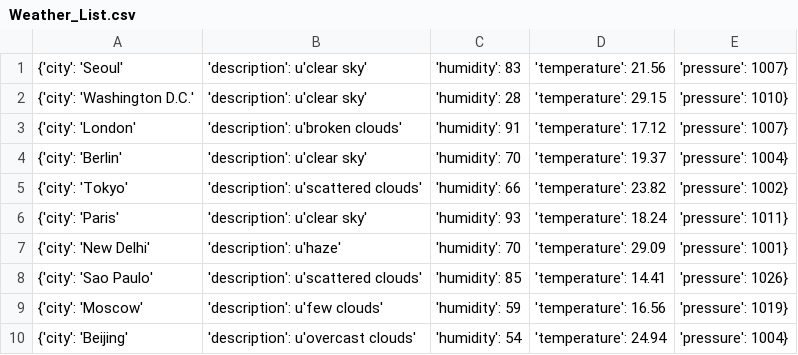
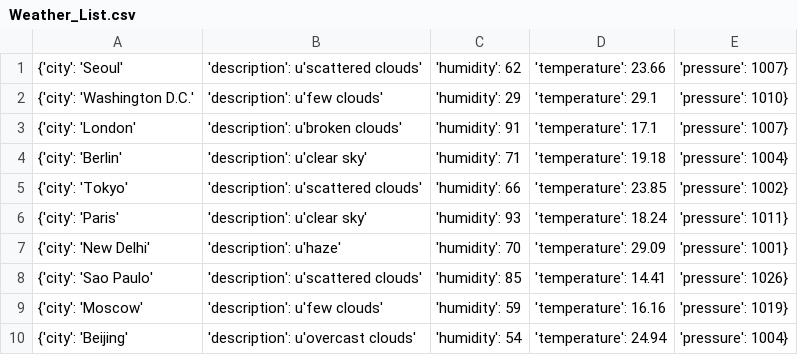
Before and after one commit to Alfie1996/Mega.github.io, a CSV file: Weather_List.csv, drawn as a sheet.

Commit message:
Auto commit at 2023-06-18 22:10:02.067648

```diff
--- a/Weather_List.csv
+++ b/Weather_List.csv
@@ -1,6 +1,6 @@
-{'city': 'Seoul', 'description': u'clear sky', 'humidity': 83, 'temperature': 21.56, 'pressure': 1007}
-{'city': 'Washington D.C.', 'description': u'clear sky', 'humidity': 28, 'temperature': 29.15, 'pressure': 1010}
-{'city': 'London', 'description': u'broken clouds', 'humidity': 91, 'temperature': 17.12, 'pressure': 1007}
-{'city': 'Berlin', 'description': u'clear sky', 'humidity': 70, 'temperature': 19.37, 'pressure': 1004}
-{'city': 'Tokyo', 'description': u'scattered clouds', 'humidity': 66, 'temperature': 23.82, 'pressure': 1002}
+{'city': 'Seoul', 'description': u'scattered clouds', 'humidity': 62, 'temperature': 23.66, 'pressure': 1007}
+{'city': 'Washington D.C.', 'description': u'few clouds', 'humidity': 29, 'temperature': 29.1, 'pressure': 1010}
+{'city': 'London', 'description': u'broken clouds', 'humidity': 91, 'temperature': 17.1, 'pressure': 1007}
+{'city': 'Berlin', 'description': u'clear sky', 'humidity': 71, 'temperature': 19.18, 'pressure': 1004}
+{'city': 'Tokyo', 'description': u'scattered clouds', 'humidity': 66, 'temperature': 23.85, 'pressure': 1002}
 {'city': 'Paris', 'description': u'clear sky', 'humidity': 93, 'temperature': 18.24, 'pressure': 1011}
@@ -8,3 +8,3 @@
 {'city': 'Sao Paulo', 'description': u'scattered clouds', 'humidity': 85, 'temperature': 14.41, 'pressure': 1026}
-{'city': 'Moscow', 'description': u'few clouds', 'humidity': 59, 'temperature': 16.56, 'pressure': 1019}
+{'city': 'Moscow', 'description': u'few clouds', 'humidity': 59, 'temperature': 16.16, 'pressure': 1019}
 {'city': 'Beijing', 'description': u'overcast clouds', 'humidity': 54, 'temperature': 24.94, 'pressure': 1004}
```
